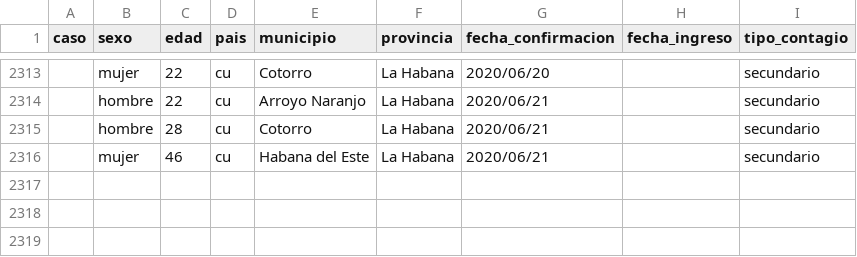
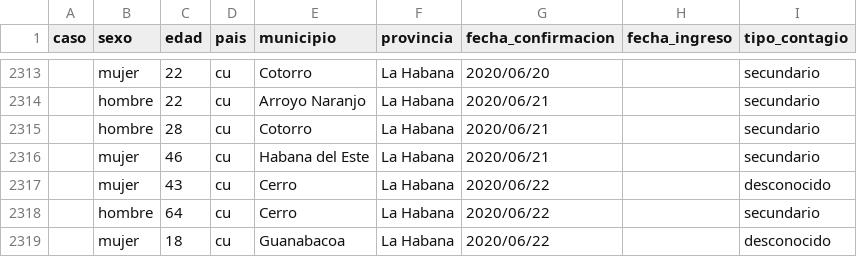
Before and after one commit to covid19cubadata/covid19cubadata.github.io, a CSV file: data/covid19-casos.csv, drawn as a sheet; only a part is shown, gaps mark what is left out; the diff names each change by its address in the sheet, - before the commit and + after, or states it on an @@ line.

Commit message:
Update countries data

```diff
--- a/data/covid19-casos.csv
+++ b/data/covid19-casos.csv
+row 2317:  | mujer | 43 | cu | Cerro | La Habana | 2020/06/22 |  | desconocido
+row 2318:  | hombre | 64 | cu | Cerro | La Habana | 2020/06/22 |  | secundario
+row 2319:  | mujer | 18 | cu | Guanabacoa | La Habana | 2020/06/22 |  | desconocido
```
Also changed, not shown: 2 other files.
